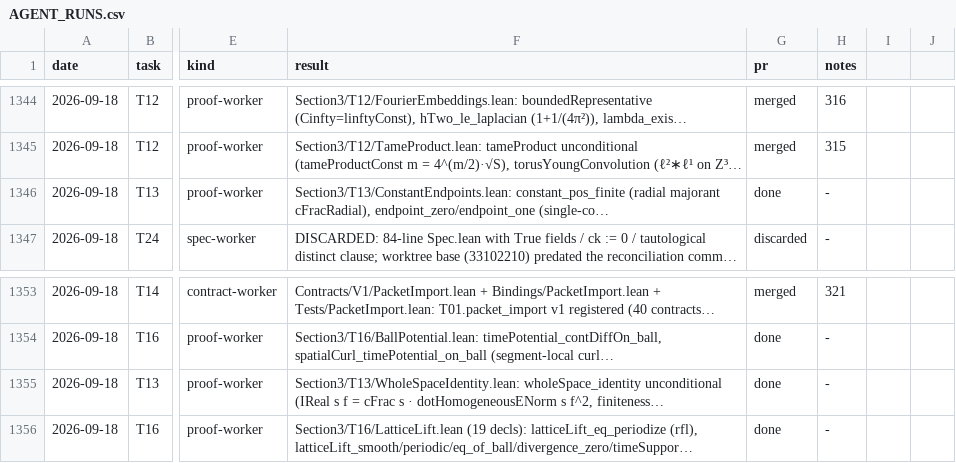
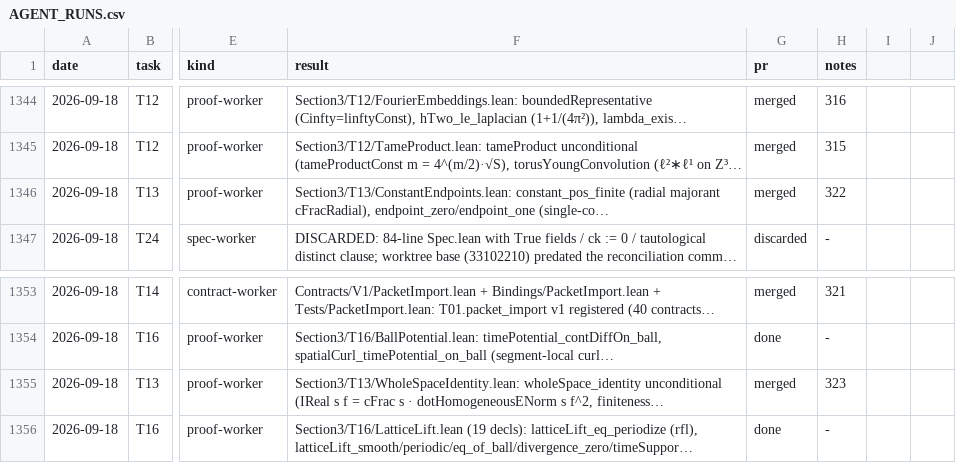
Before and after one commit to mathzhuonichi/blowup_density, a CSV file: logs/AGENT_RUNS.csv, drawn as a sheet; only a part is shown, gaps mark what is left out; long unchanged cells end in …; the diff names each change by its address in the sheet, - before the commit and + after, or states it on an @@ line.

```diff
--- a/logs/AGENT_RUNS.csv
+++ b/logs/AGENT_RUNS.csv
-G1346 (pr): done
+G1346 (pr): merged
-H1346 (notes): -
+H1346 (notes): 322
-G1355 (pr): done
+G1355 (pr): merged
-H1355 (notes): -
+H1355 (notes): 323
```
Also changed, not shown: 1 other file.
